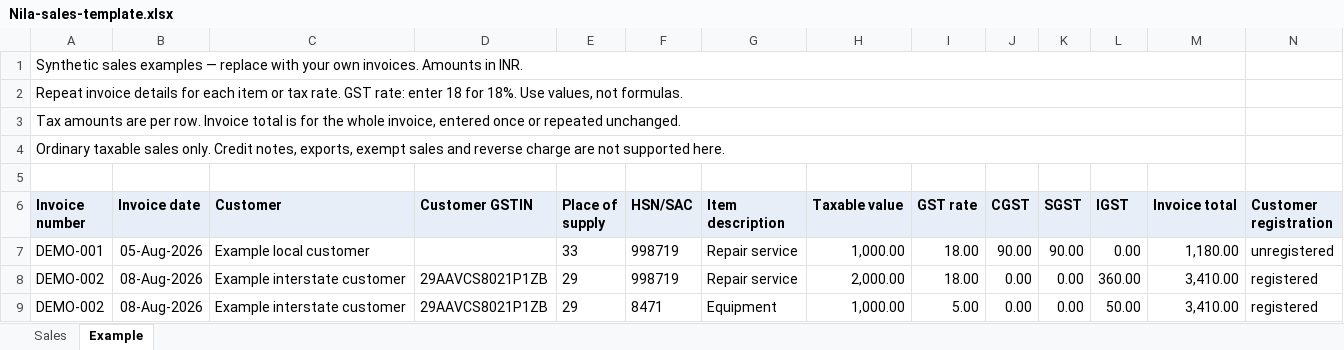
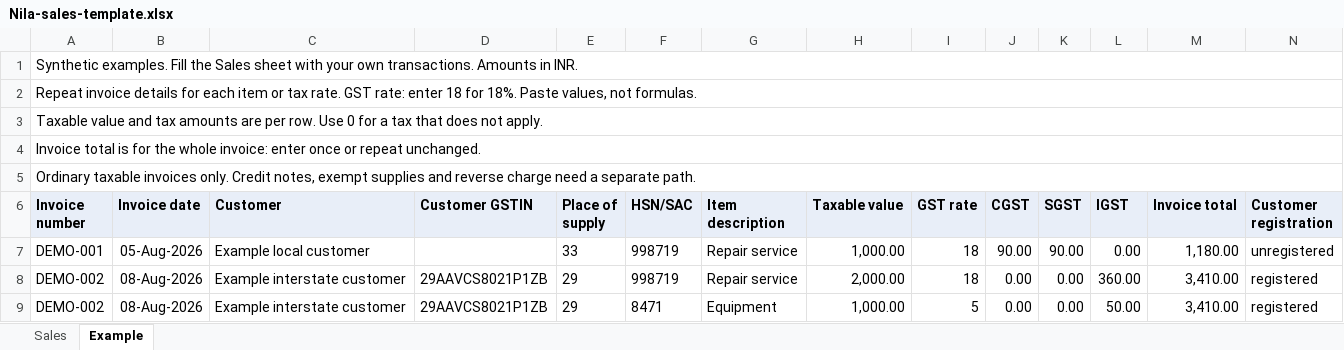
Before and after one commit to KaguyaHQ/nila, an Excel workbook: priv/templates/Nila-sales-template.xlsx, sheet Example, drawn as a sheet; values as stored, in another font and other column widths than the file's, no borders; the diff names each change by its address in the sheet, - before the commit and + after, or states it on an @@ line.

Commit message:
feat(gst): add reproducible Excel import templates

```diff
--- a/priv/templates/Nila-sales-template.xlsx (sheet Example)
+++ b/priv/templates/Nila-sales-template.xlsx (sheet Example)
-A1 (Invoice number): Synthetic sales examples — replace with your own invoices. Amounts in…
+A1 (Invoice number): Synthetic examples. Fill the Sales sheet with your own transactions. Amounts in…
-A1:M1 merged
+A1:N1 merged
-A2 (Invoice number): …for 18%. Use values, not…
+A2 (Invoice number): …for 18%. Paste values, not…
-A2:M2 merged
+A2:N2 merged
-A3 (Invoice number): Tax amounts are per row. Invoice total is for the whole invoice, entered once or repeated unchanged.
+A3 (Invoice number): Taxable value and tax amounts are per row. Use 0 for a tax that does not apply.
-A3:M3 merged
+A3:N3 merged
-A4 (Invoice number): Ordinary taxable sales only. Credit notes, exports, exempt sales and reverse charge are not supported here.
+A4 (Invoice number): Invoice total is for the whole invoice: enter once or repeat unchanged.
-A4:M4 merged
+A4:N4 merged
-A5 (Invoice number): (empty)
+A5 (Invoice number): Ordinary taxable invoices only. Credit notes, exempt supplies and reverse charge need a separate path.
+A5:N5 merged
-I7:I8 (GST rate): 18.00
+I7:I8 (GST rate): 18
-I9 (GST rate): 5.00
+I9 (GST rate): 5
```
Also changed, not shown: 9 other files.
